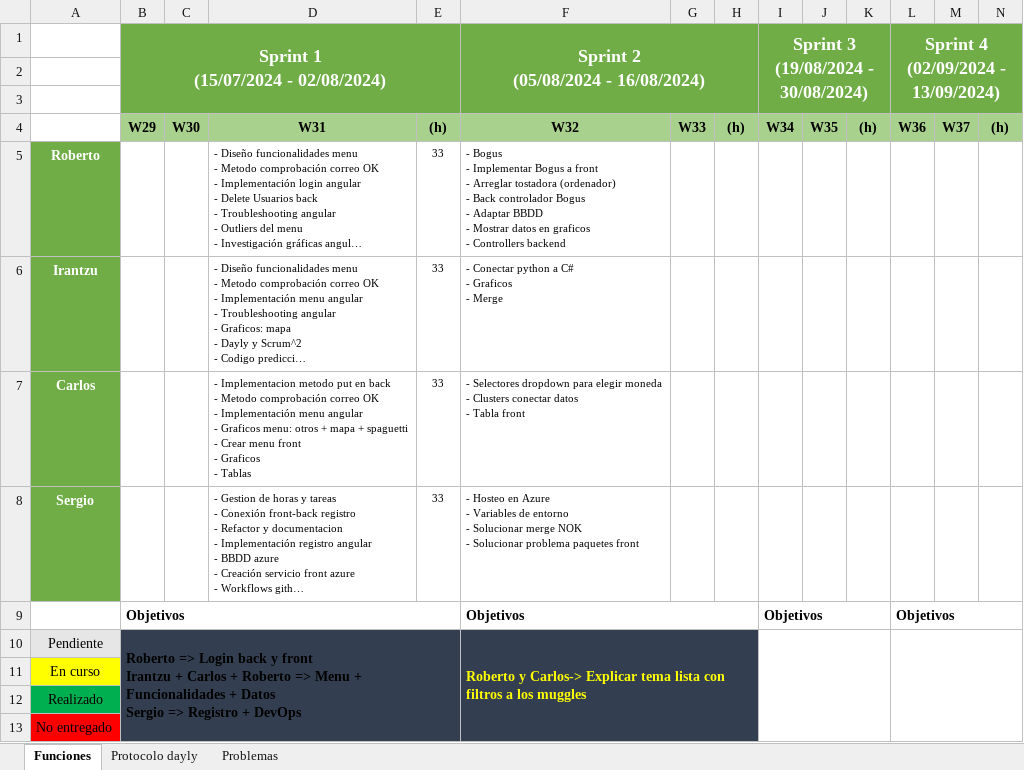
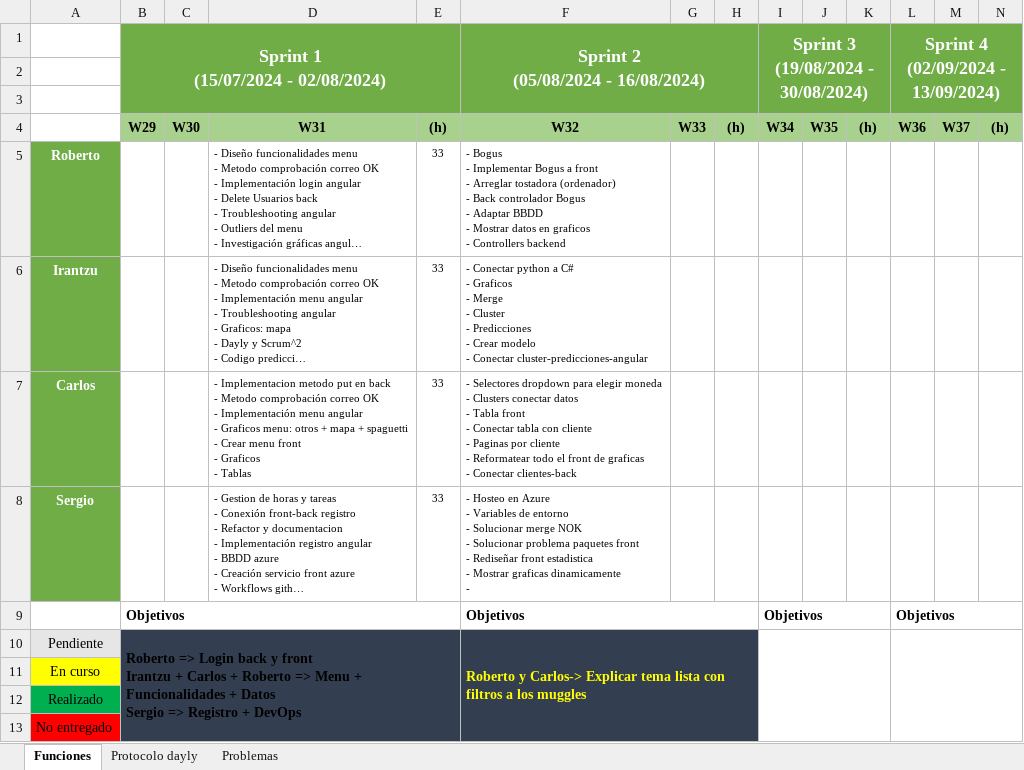
Before and after one commit to sergiomele97/AppClientesEstadistica, an Excel workbook: docs/Horas proyecto estadistica.xlsx, sheet Funciones, drawn as a sheet; long unchanged cells end in …; values as stored, in another font and other column widths than the file's, no borders; charts and pictures not drawn; ↵ is a line break in a cell; the diff names each change by its address in the sheet, - before the commit and + after, or states it on an @@ line.

Commit message:
Horas

```diff
--- a/docs/Horas proyecto estadistica.xlsx (sheet Funciones)
+++ b/docs/Horas proyecto estadistica.xlsx (sheet Funciones)
-F6: …- Merge
+F6: …- Merge ↵ - Cluster ↵ - Predicciones ↵ - Crear modelo ↵ - Conectar cluster-predicciones-angular
-F7: …Tabla front
+F7: …Tabla front ↵ - Conectar tabla con cliente ↵ - Paginas por cliente ↵ - Reformatear todo el front de graficas ↵ - Conectar clientes-back
-F8: …paquetes front
+F8: …paquetes front ↵ - Rediseñar front estadistica ↵ - Mostrar graficas dinamicamente ↵ -
```
Also changed, not shown: sheet Problemas, charts or pictures.
